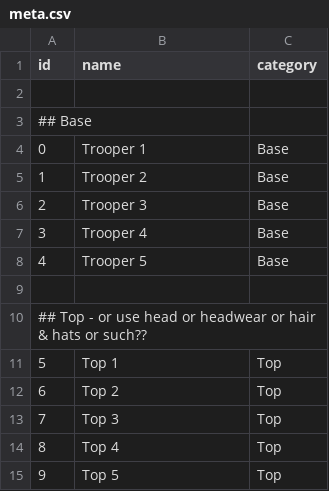
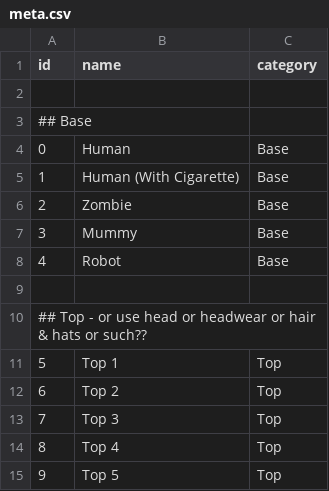
Before and after one commit to orc721/orditroops.starter, a CSV file: diyorditroops/meta.csv, drawn as a sheet; only a part is shown.

Commit message:
Update meta.csv

```diff
--- a/diyorditroops/meta.csv
+++ b/diyorditroops/meta.csv
@@ -3,7 +3,7 @@ id, name,  category
 ## Base
-0, Trooper 1, Base
-1, Trooper 2, Base
-2, Trooper 3, Base
-3, Trooper 4, Base
-4, Trooper 5, Base
+0, Human, Base
+1, Human (With Cigarette), Base
+2, Zombie, Base
+3, Mummy, Base
+4, Robot, Base
 
```
